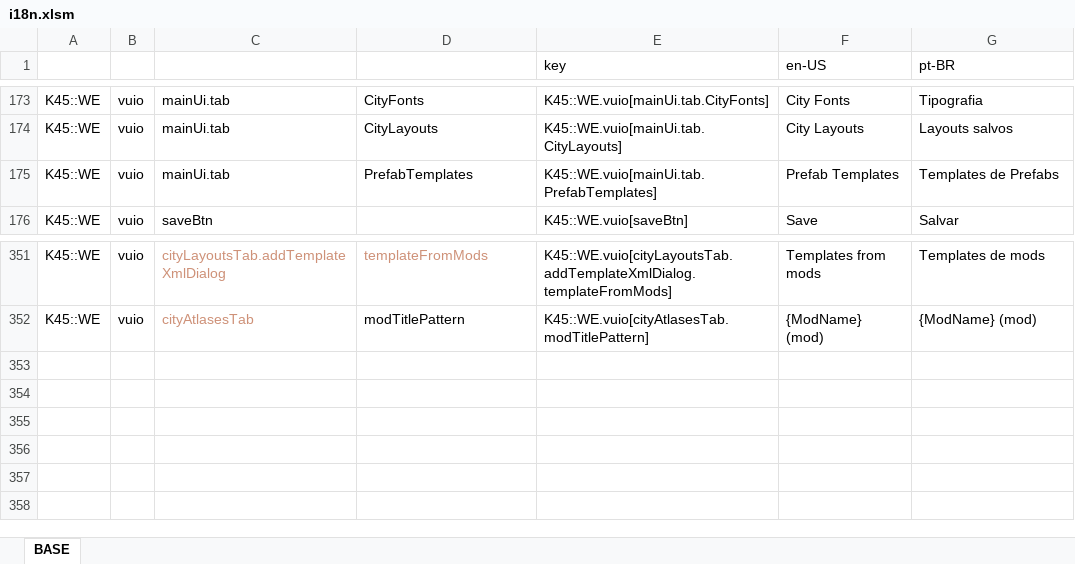
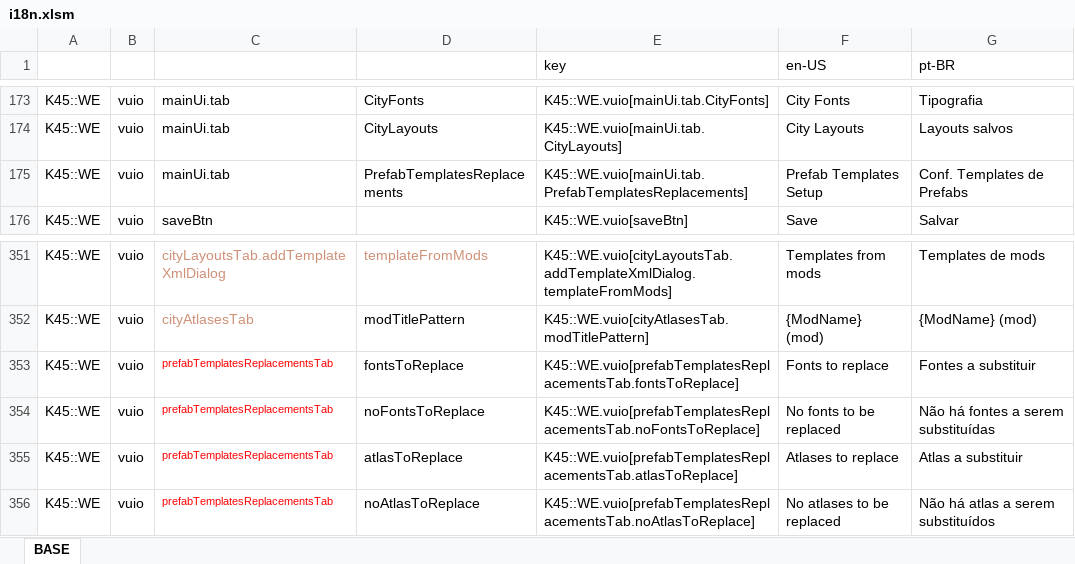
Before and after one commit to klyte45/CS2-WriteEverywhere, an Excel workbook: BelzontWE/i18n/i18n.xlsm, sheet BASE, drawn as a sheet; only a part is shown, gaps mark what is left out; values as stored, in another font and other column widths than the file's, no borders; the diff names each change by its address in the sheet, - before the commit and + after, or states it on an @@ line.

Commit message:
Basic prefab replacements UI working

```diff
--- a/BelzontWE/i18n/i18n.xlsm (sheet BASE)
+++ b/BelzontWE/i18n/i18n.xlsm (sheet BASE)
-D175: PrefabTemplates
+D175: PrefabTemplatesReplacements
-E175 (key): K45::WE.vuio[mainUi.tab.PrefabTemplates]
+E175 (key): K45::WE.vuio[mainUi.tab.PrefabTemplatesReplacements]
-F175 (en-US): Prefab Templates
+F175 (en-US): Prefab Templates Setup
-G175 (pt-BR): Templates de Prefabs
+G175 (pt-BR): Conf. Templates de Prefabs
+row 353: K45::WE | vuio | prefabTemplatesReplacementsTab | fontsToReplace | K45::WE.vuio[prefabTemplatesReplacementsTab.fontsToReplace] | Fonts to replace | Fontes a substituir
+row 354: K45::WE | vuio | prefabTemplatesReplacementsTab | noFontsToReplace | K45::WE.vuio[prefabTemplatesReplacementsTab.noFontsToReplace] | No fonts to be replaced | Não há fontes a serem substituídas
+row 355: K45::WE | vuio | prefabTemplatesReplacementsTab | atlasToReplace | K45::WE.vuio[prefabTemplatesReplacementsTab.atlasToReplace] | Atlases to replace | Atlas a substituir
+row 356: K45::WE | vuio | prefabTemplatesReplacementsTab | noAtlasToReplace | K45::WE.vuio[prefabTemplatesReplacementsTab.noAtlasToReplace] | No atlases to be replaced | Não há atlas a serem substituídos
```
Also changed, not shown: 15 other files.
